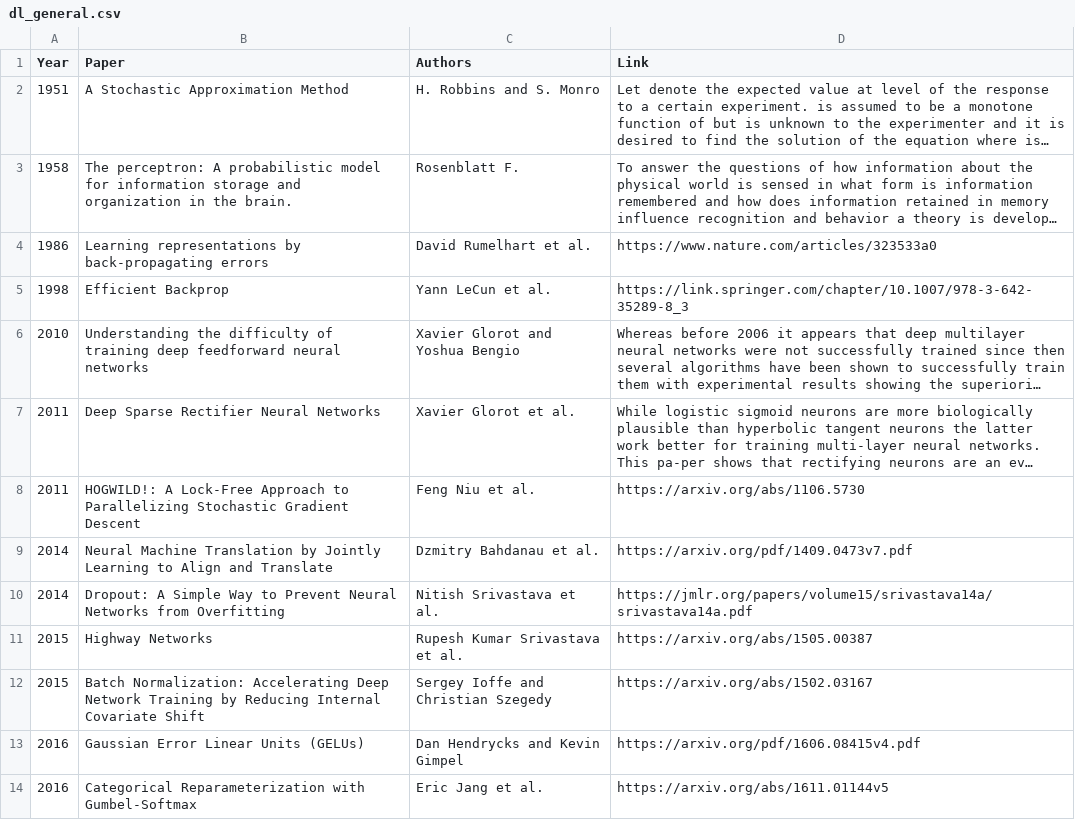
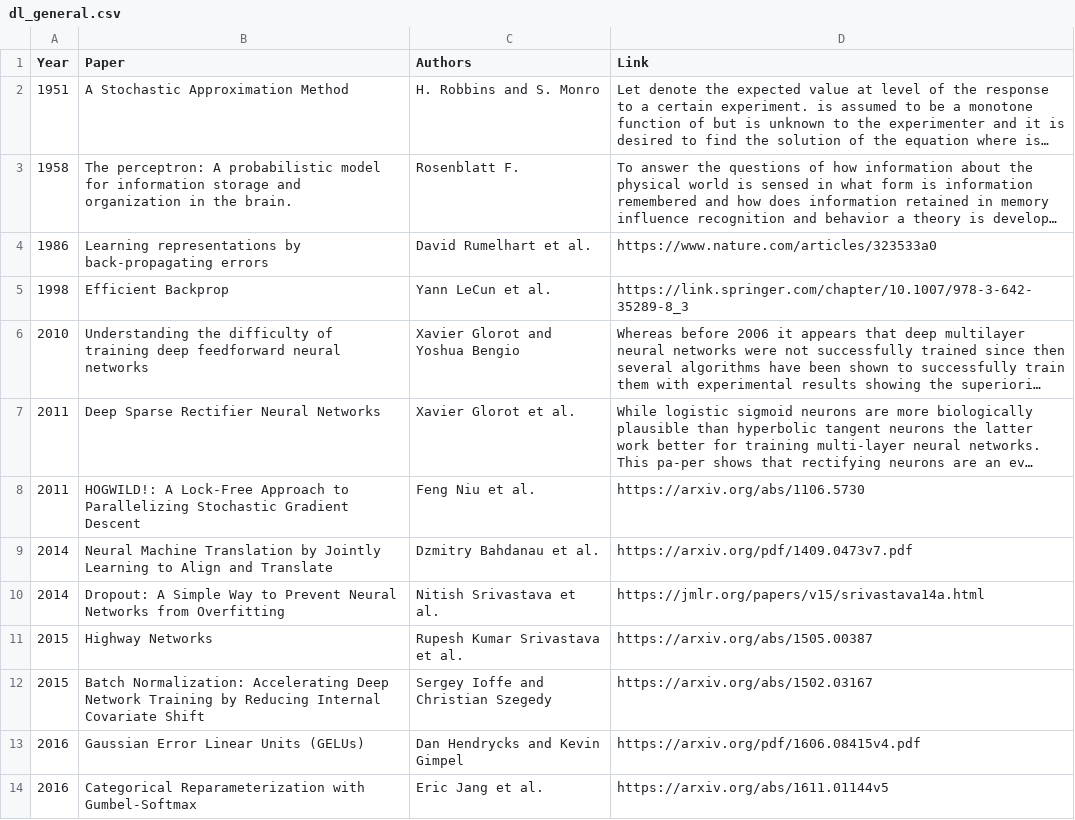
Before and after one commit to greasycat/SmartTutor, a CSV file: data/manually_categorized/dl_general.csv, drawn as a sheet; only a part is shown; long unchanged cells end in ….

```diff
--- a/data/manually_categorized/dl_general.csv
+++ b/data/manually_categorized/dl_general.csv
@@ -9,3 +9,3 @@ Year,Paper,Authors,Link
 2014,Neural Machine Translation by Jointly Learning to Align and Translate,Dzmitry Bahdanau et al.,https://arxiv.org/pdf/1409.0473v7.pdf
-2014,Dropout: A Simple Way to Prevent Neural Networks from Overfitting,Nitish Srivastava et al.,https://jmlr.org/papers/volume15/srivastava14a/srivastava14a.pdf
+2014,Dropout: A Simple Way to Prevent Neural Networks from Overfitting,Nitish Srivastava et al.,https://jmlr.org/papers/v15/srivastava14a.html
 2015,Highway Networks,Rupesh Kumar Srivastava et al.,https://arxiv.org/abs/1505.00387
```
Also changed, not shown: data/manually_categorized/dl_rl.csv, data/manually_categorized/dl_rnn.csv, 11 other files.
